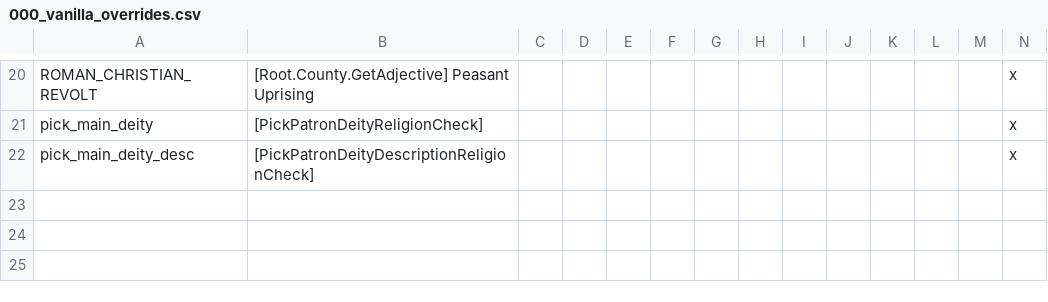
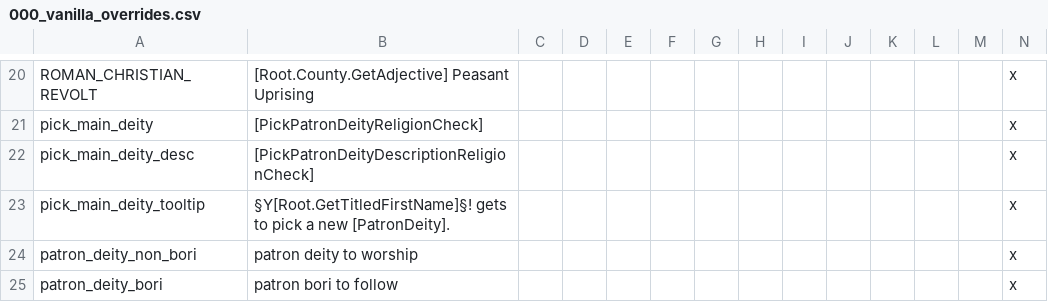
Before and after one commit to faiuwle/CK2AfricanReligionsMod, a CSV file: AfricanReligions/localisation/000_vanilla_overrides.csv, drawn as a sheet; only a part is shown, gaps mark what is left out; rows hold the shown columns only; the diff names each change by its address in the sheet, - before the commit and + after, or states it on an @@ line.

```diff
--- a/AfricanReligions/localisation/000_vanilla_overrides.csv
+++ b/AfricanReligions/localisation/000_vanilla_overrides.csv
+row 23: pick_main_deity_tooltip | §Y[Root.GetTitledFirstName]§! gets to pick a new [PatronDeity]. |  |  |  |  |  |  |  |  |  |  |  | x
+row 24: patron_deity_non_bori | patron deity to worship |  |  |  |  |  |  |  |  |  |  |  | x
+row 25: patron_deity_bori | patron bori to follow |  |  |  |  |  |  |  |  |  |  |  | x
```
Also changed, not shown: AfricanReligions/localisation/afr_event_texts.csv, 1 other file.
